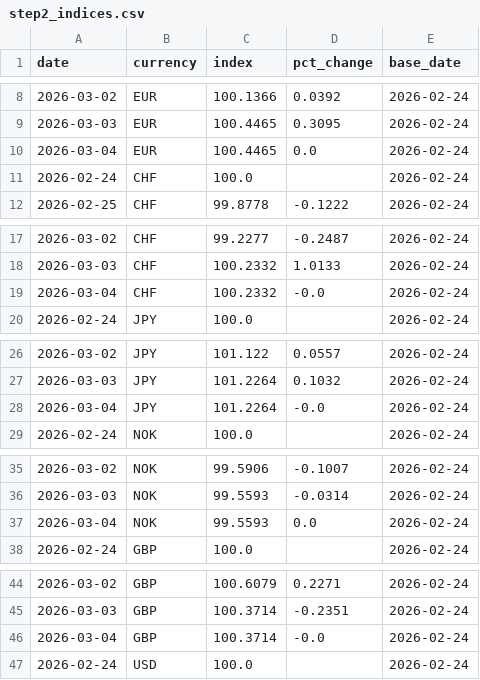
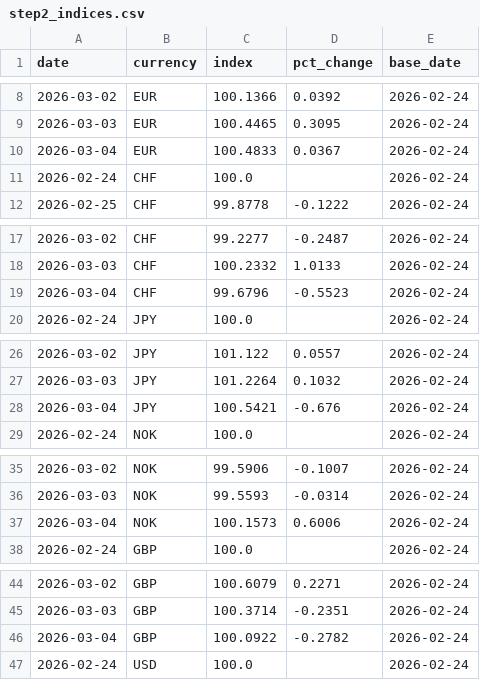
Before and after one commit to michaeldowd2/nanopages, a CSV file: fx-dashboard/data/step2_indices.csv, drawn as a sheet; only a part is shown, gaps mark what is left out; the diff covers the shown part only.

```diff
--- a/fx-dashboard/data/step2_indices.csv
+++ b/fx-dashboard/data/step2_indices.csv
@@ -9,3 +9,3 @@ date,currency,index,pct_change,base_date
 2026-03-03,EUR,100.4465,0.3095,2026-02-24
-2026-03-04,EUR,100.4465,0.0,2026-02-24
+2026-03-04,EUR,100.4833,0.0367,2026-02-24
 2026-02-24,CHF,100.0,,2026-02-24
@@ -18,3 +18,3 @@ date,currency,index,pct_change,base_date
 2026-03-03,CHF,100.2332,1.0133,2026-02-24
-2026-03-04,CHF,100.2332,-0.0,2026-02-24
+2026-03-04,CHF,99.6796,-0.5523,2026-02-24
 2026-02-24,JPY,100.0,,2026-02-24
@@ -27,3 +27,3 @@ date,currency,index,pct_change,base_date
 2026-03-03,JPY,101.2264,0.1032,2026-02-24
-2026-03-04,JPY,101.2264,-0.0,2026-02-24
+2026-03-04,JPY,100.5421,-0.676,2026-02-24
 2026-02-24,NOK,100.0,,2026-02-24
@@ -36,3 +36,3 @@ date,currency,index,pct_change,base_date
 2026-03-03,NOK,99.5593,-0.0314,2026-02-24
-2026-03-04,NOK,99.5593,0.0,2026-02-24
+2026-03-04,NOK,100.1573,0.6006,2026-02-24
 2026-02-24,GBP,100.0,,2026-02-24
@@ -45,3 +45,3 @@ date,currency,index,pct_change,base_date
 2026-03-03,GBP,100.3714,-0.2351,2026-02-24
-2026-03-04,GBP,100.3714,-0.0,2026-02-24
+2026-03-04,GBP,100.0922,-0.2782,2026-02-24
 2026-02-24,USD,100.0,,2026-02-24
```
Also changed, not shown: 12 edited cells elsewhere in this file, fx-dashboard/data/step3_news.csv, fx-dashboard/data/step4_horizons.csv, 9 other files.
